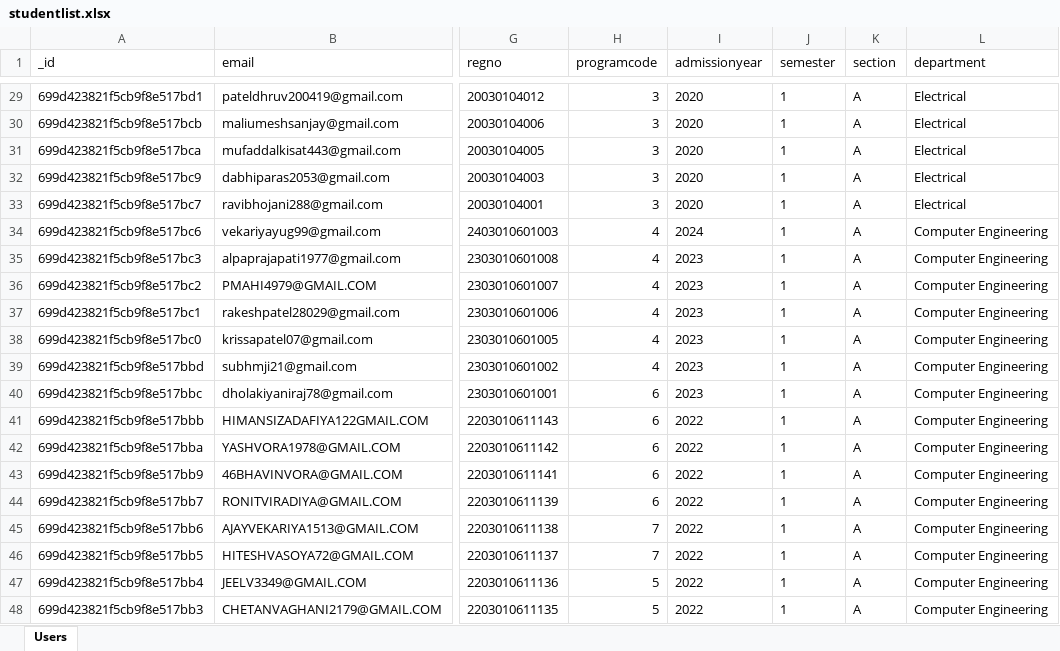
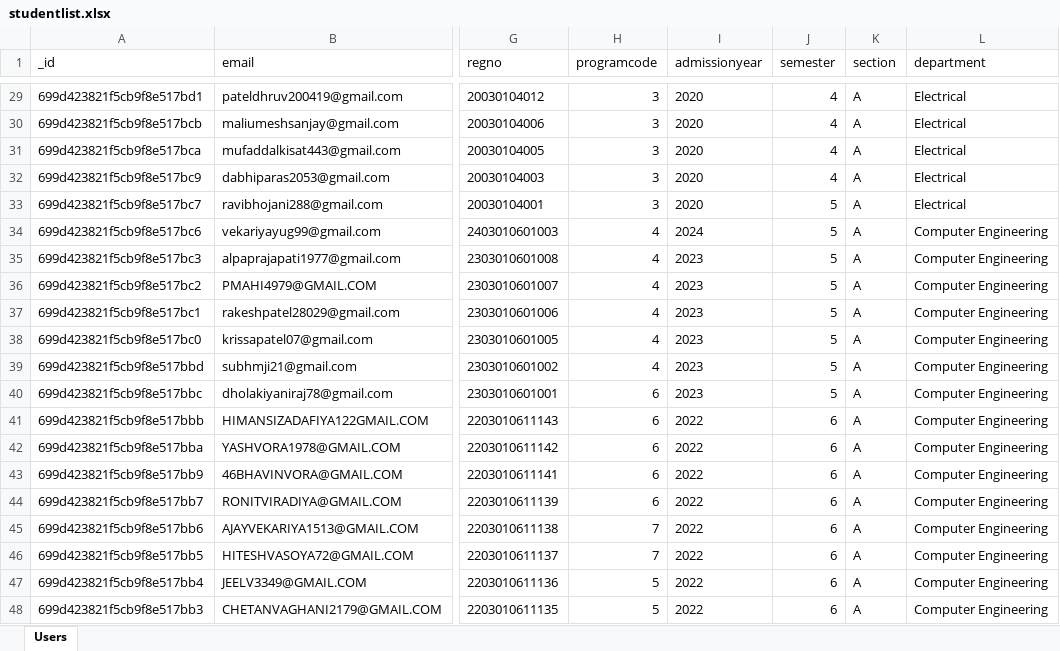
Before and after one commit to debabrata-png/backend_suman, an Excel workbook: studentlist.xlsx, sheet Users, drawn as a sheet; only a part is shown, gaps mark what is left out; values as stored, in another font and other column widths than the file's, no borders; the diff covers the shown part only; the diff names each change by its address in the sheet, - before the commit and + after, or states it on an @@ line.

```diff
--- a/studentlist.xlsx (sheet Users)
+++ b/studentlist.xlsx (sheet Users)
-J29:J32 (semester): 1
+J29:J32 (semester): 4
-J33:J40 (semester): 1
+J33:J40 (semester): 5
-J41:J48 (semester): 1
+J41:J48 (semester): 6
```
Also changed, not shown: 27 edited cells elsewhere in this sheet, courselist.xlsx, 7 other files.
